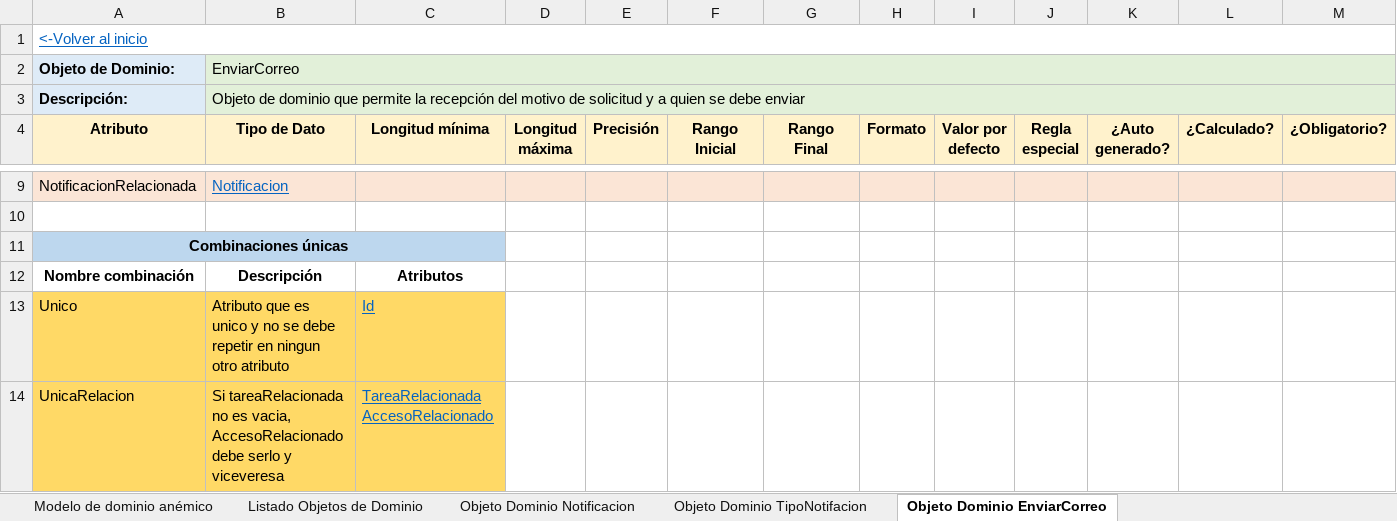
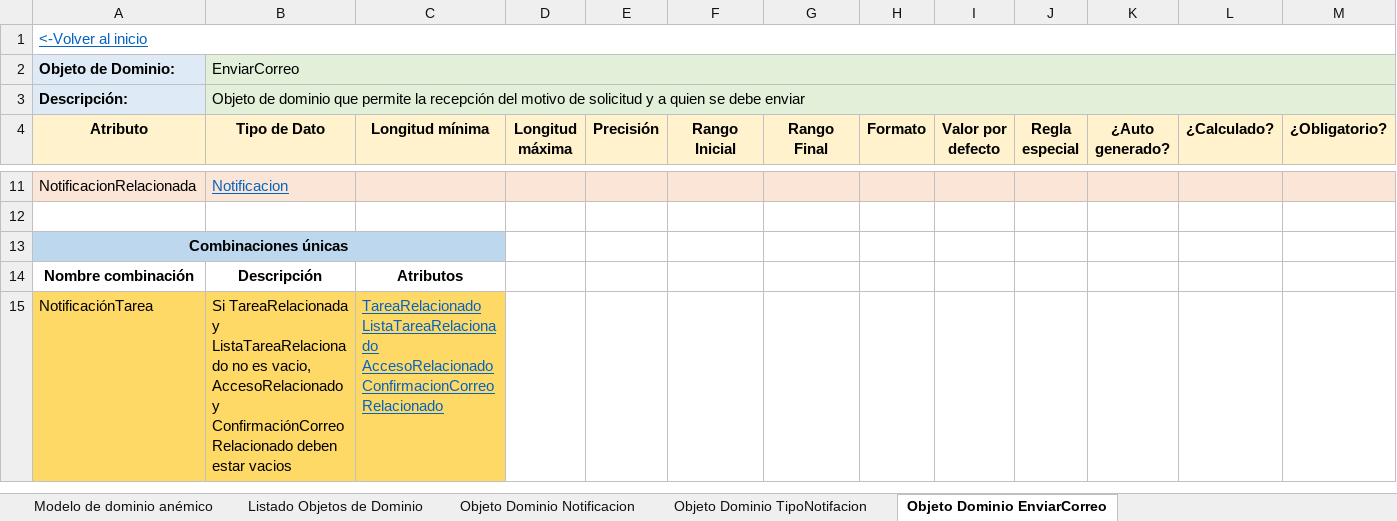
Before and after one commit to Migue1409-KP/DOO-working-group, an Excel workbook: ModelosEnriquecidos/Modelo enriquecido - Notificaciones.xlsx, sheet Objeto Dominio EnviarCorreo, drawn as a sheet; only a part is shown, gaps mark what is left out; values as stored, in another font and other column widths than the file's, no borders; removed rows and columns are numbered as before the commit, all else as after; rows hold the shown columns only; ↵ is a line break in a cell; the diff covers the shown part only; the diff names each change by its address in the sheet, - before the commit and + after, or states it on an @@ line.

```diff
--- a/ModelosEnriquecidos/Modelo enriquecido - Notificaciones.xlsx (sheet Objeto Dominio EnviarCorreo)
+++ b/ModelosEnriquecidos/Modelo enriquecido - Notificaciones.xlsx (sheet Objeto Dominio EnviarCorreo)
-row 13: Unico | Atributo que es unico y no se debe repetir en ningun otro atributo | Id
-row 14: UnicaRelacion | Si tareaRelacionada no es vacia, AccesoRelacionado debe serlo y viceveresa | TareaRelacionada ↵ AccesoRelacionado
+row 15: NotificaciónTarea | Si TareaRelacionada y ListaTareaRelacionado no es vacio, AccesoRelacionado y ConfirmaciónCorreoRelacionado deben estar vacios | TareaRelacionado ↵ ListaTareaRelacionado ↵ AccesoRelacionado ↵ ConfirmacionCorreoRelacionado
```
Also changed, not shown: 5 added rows and 9 edited cells elsewhere in this sheet, sheet Objeto Dominio Notificacion, sheet Objeto Dominio TipoNotifacion, charts or pictures, ModelosEnriquecidos/Modelo enriquecido - Accesos.xlsx, ModelosEnriquecidos/Modelo enriquecido - Personalizaciones.xlsx, 1 other file.
